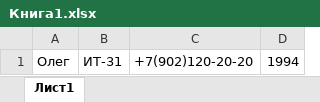
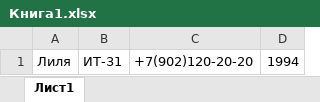
Before and after one commit to lilishelli/myfirstrep, an Excel workbook: Книга1.xlsx, sheet Лист1, drawn as a sheet; values as stored, in another font and other column widths than the file's, no borders; the diff names each change by its address in the sheet, - before the commit and + after, or states it on an @@ line.

Commit message:
edit Книга1

```diff
--- a/Книга1.xlsx (sheet Лист1)
+++ b/Книга1.xlsx (sheet Лист1)
-A1: Олег
+A1: Лиля
```
